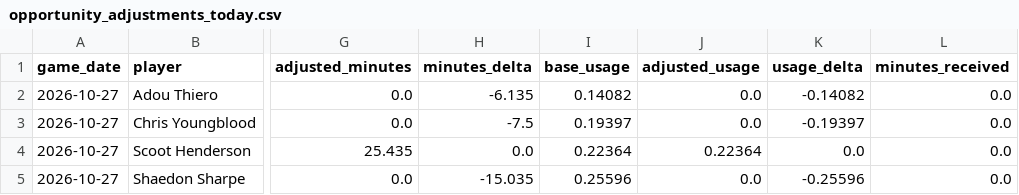
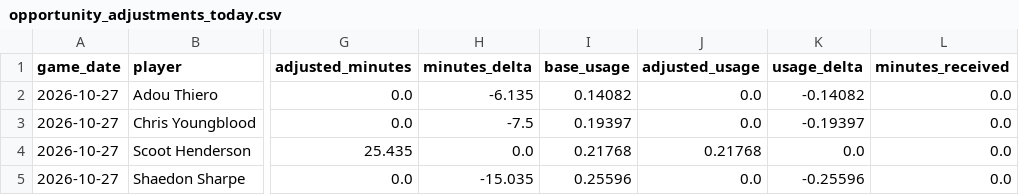
Before and after one commit to bigtyme2k3/Nba-model, a CSV file: data/raw/opportunity_adjustments_today.csv, drawn as a sheet; only a part is shown, gaps mark what is left out; the diff names each change by its address in the sheet, - before the commit and + after, or states it on an @@ line.

```diff
--- a/data/raw/opportunity_adjustments_today.csv
+++ b/data/raw/opportunity_adjustments_today.csv
-I4 (base_usage): 0.22364
+I4 (base_usage): 0.21768
-J4 (adjusted_usage): 0.22364
+J4 (adjusted_usage): 0.21768
```
Also changed, not shown: data/processed/player_profiles_latest.csv, data/processed/team_profiles_latest.csv, 10 other files.
